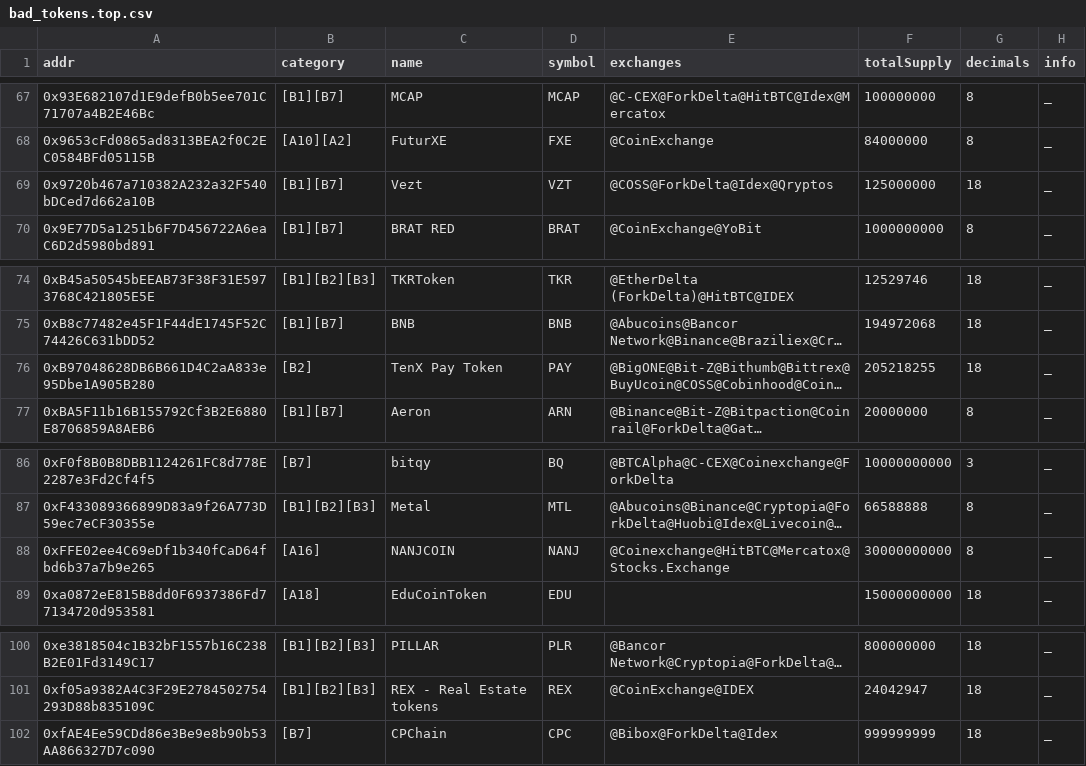
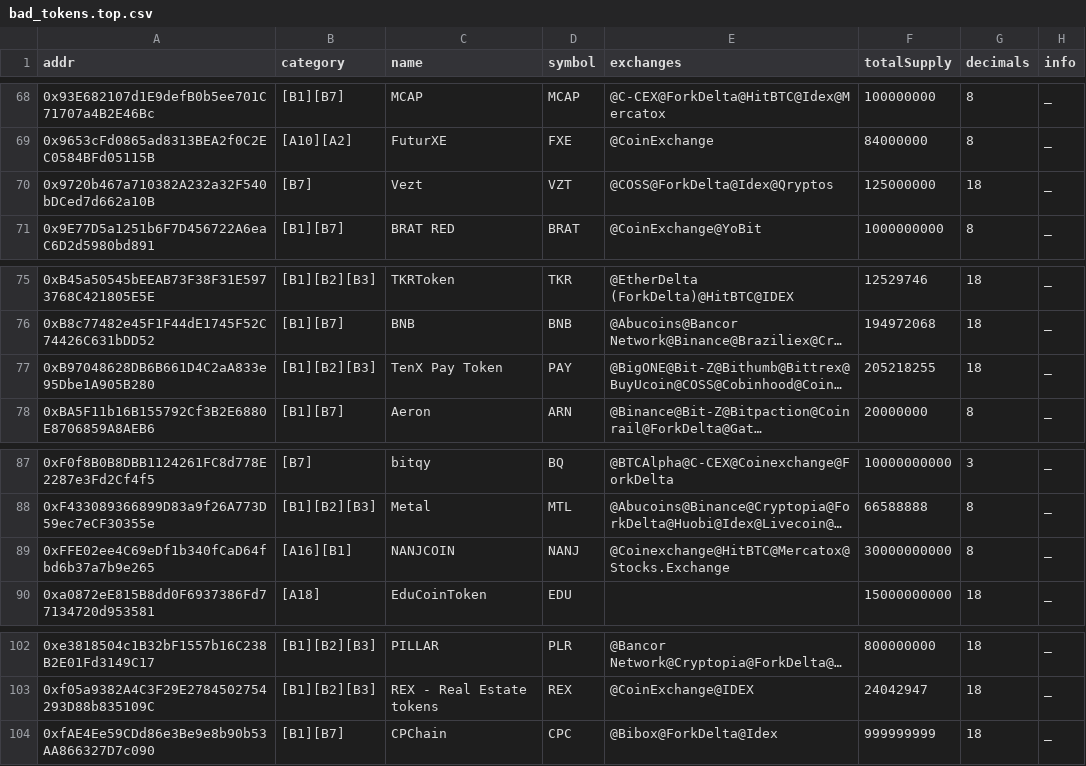
Before and after one commit to sec-bit/awesome-buggy-erc20-tokens, a CSV file: bad_tokens.top.csv, drawn as a sheet; only a part is shown, gaps mark what is left out; long unchanged cells end in …; addresses are those after the commit; the diff covers the shown part only; the diff names each change by its address in the sheet, - before the commit and + after, or states it on an @@ line.

```diff
--- a/bad_tokens.top.csv
+++ b/bad_tokens.top.csv
-B70 (category): [B1][B7]
+B70 (category): [B7]
-B77 (category): [B2]
+B77 (category): [B1][B2][B3]
-B89 (category): [A16]
+B89 (category): [A16][B1]
-B104 (category): [B7]
+B104 (category): [B1][B7]
```
Also changed, not shown: 7 added rows, 5 removed rows and 9 edited cells elsewhere in this file, 12 other files.
